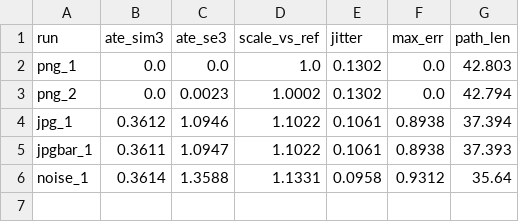
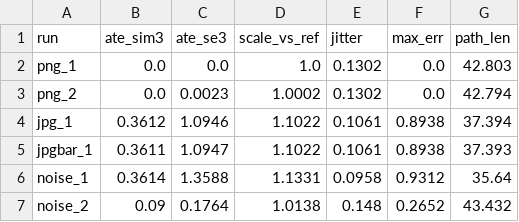
Before and after one commit to HaoshuiYu/DA3_png_vs_jpg_task, a CSV file: runs/metrics.csv, drawn as a sheet.

Commit message:
finalize runs add additional noise run

```diff
--- a/runs/metrics.csv
+++ b/runs/metrics.csv
@@ -6 +6,2 @@ jpgbar_1,0.3611,1.0947,1.1022,0.1061,0.8938,37.393
 noise_1,0.3614,1.3588,1.1331,0.0958,0.9312,35.64
+noise_2,0.09,0.1764,1.0138,0.148,0.2652,43.432
```
Also changed, not shown: 6 other files.
